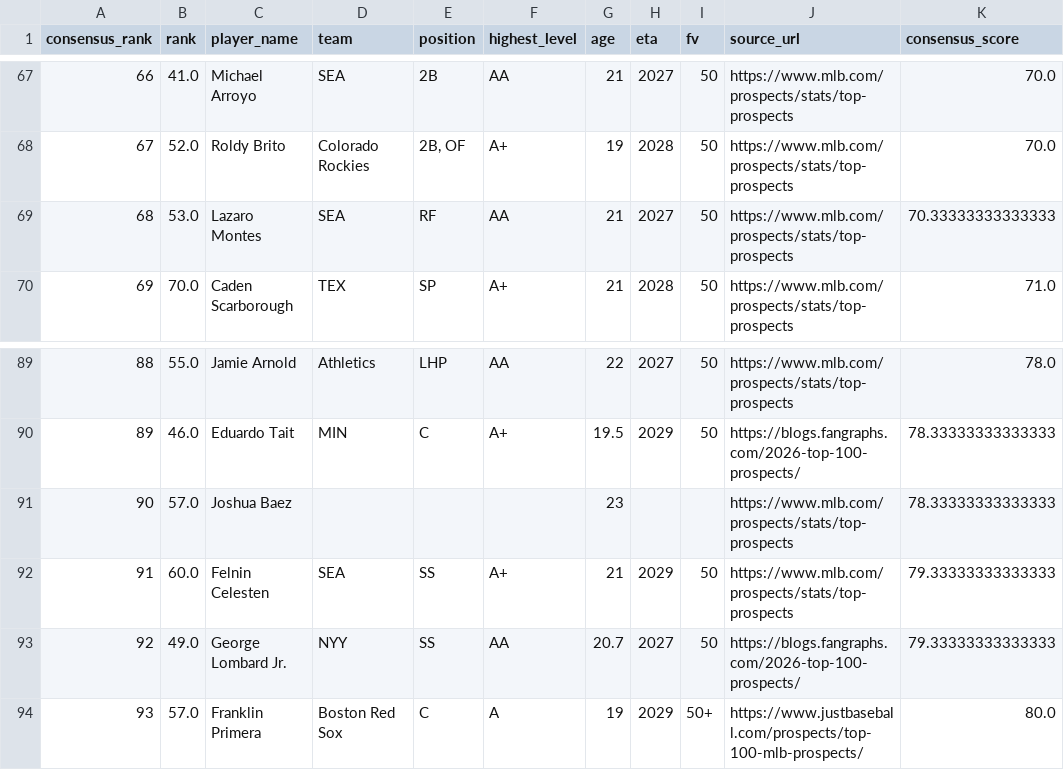
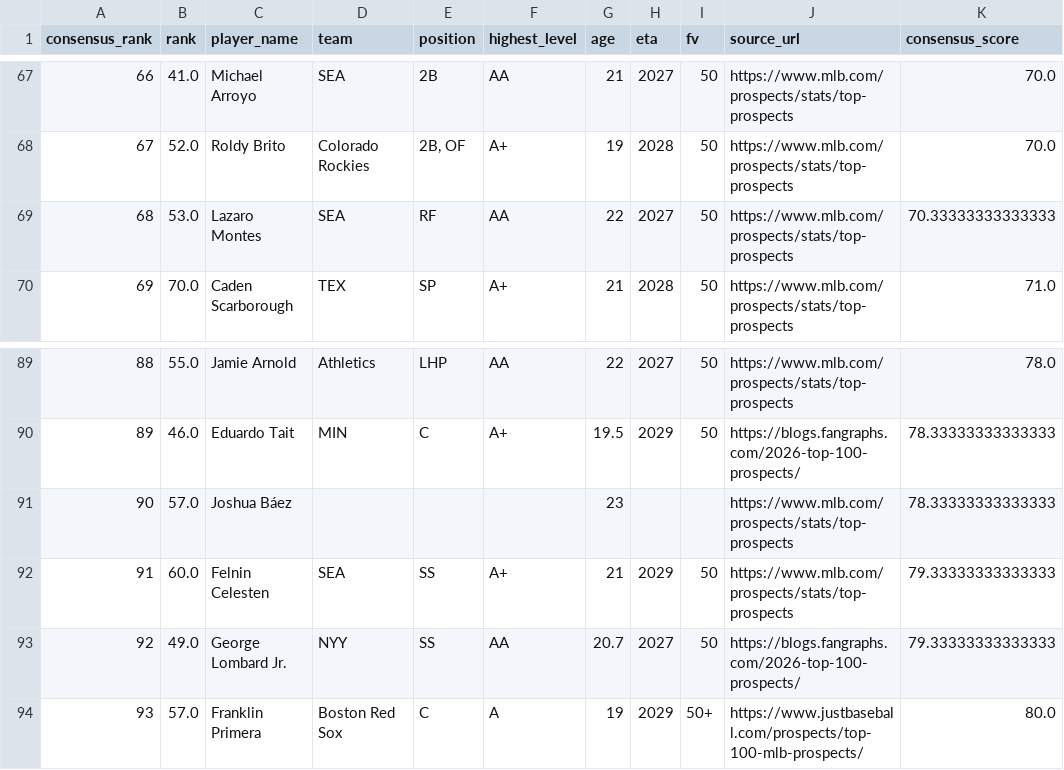
Before and after one commit to JMerchen/mlb_metrics, a CSV file: docs/data/prospect_rankings.csv, drawn as a sheet; only a part is shown, gaps mark what is left out; the diff names each change by its address in the sheet, - before the commit and + after, or states it on an @@ line.

```diff
--- a/docs/data/prospect_rankings.csv
+++ b/docs/data/prospect_rankings.csv
-G69 (age): 21
+G69 (age): 22
-C91 (player_name): Joshua Baez
+C91 (player_name): Joshua Báez
```
Also changed, not shown: 1 other file.
